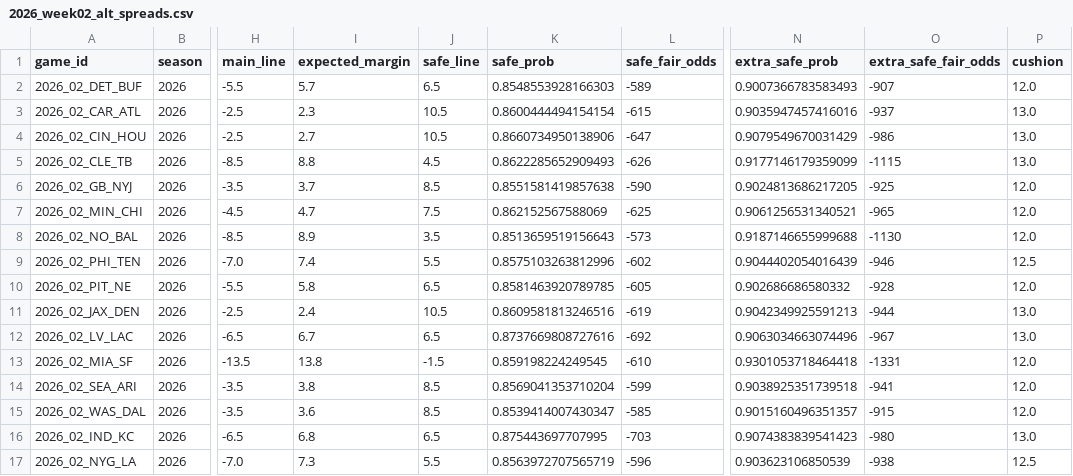
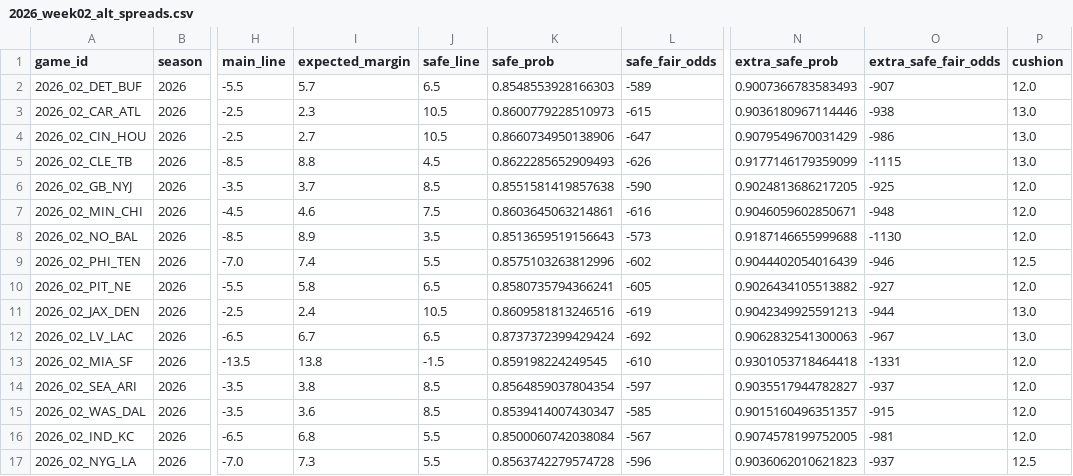
Before and after one commit to elanmuniz/NFL-predictor-site, a CSV file: data/2026_week02_alt_spreads.csv, drawn as a sheet; only a part is shown, gaps mark what is left out; the diff names each change by its address in the sheet, - before the commit and + after, or states it on an @@ line.

```diff
--- a/data/2026_week02_alt_spreads.csv
+++ b/data/2026_week02_alt_spreads.csv
-K3 (safe_prob): 0.8600444494154154
+K3 (safe_prob): 0.8600779228510973
-N3 (extra_safe_prob): 0.9035947457416016
+N3 (extra_safe_prob): 0.9036180967114446
-O3 (extra_safe_fair_odds): -937
+O3 (extra_safe_fair_odds): -938
-I7 (expected_margin): 4.7
+I7 (expected_margin): 4.6
-K7 (safe_prob): 0.862152567588069
+K7 (safe_prob): 0.8603645063214861
-L7 (safe_fair_odds): -625
+L7 (safe_fair_odds): -616
-N7 (extra_safe_prob): 0.9061256531340521
+N7 (extra_safe_prob): 0.9046059602850671
-O7 (extra_safe_fair_odds): -965
+O7 (extra_safe_fair_odds): -948
-K10 (safe_prob): 0.8581463920789785
+K10 (safe_prob): 0.8580735794366241
-N10 (extra_safe_prob): 0.902686686580332
+N10 (extra_safe_prob): 0.9026434105513882
-O10 (extra_safe_fair_odds): -928
+O10 (extra_safe_fair_odds): -927
-K12 (safe_prob): 0.8737669808727616
+K12 (safe_prob): 0.8737372399429424
-N12 (extra_safe_prob): 0.9063034663074496
+N12 (extra_safe_prob): 0.9062832541300063
-K14 (safe_prob): 0.8569041353710204
+K14 (safe_prob): 0.8564859037804354
-L14 (safe_fair_odds): -599
+L14 (safe_fair_odds): -597
-N14 (extra_safe_prob): 0.9038925351739518
+N14 (extra_safe_prob): 0.9035517944782827
-O14 (extra_safe_fair_odds): -941
+O14 (extra_safe_fair_odds): -937
-J16 (safe_line): 6.5
+J16 (safe_line): 5.5
-K16 (safe_prob): 0.875443697707995
+K16 (safe_prob): 0.8500060742038084
-L16 (safe_fair_odds): -703
+L16 (safe_fair_odds): -567
-N16 (extra_safe_prob): 0.9074383839541423
+N16 (extra_safe_prob): 0.9074578199752005
-O16 (extra_safe_fair_odds): -980
+O16 (extra_safe_fair_odds): -981
-P16 (cushion): 13.0
+P16 (cushion): 12.0
-K17 (safe_prob): 0.8563972707565719
+K17 (safe_prob): 0.8563742279574728
-N17 (extra_safe_prob): 0.903623106850539
+N17 (extra_safe_prob): 0.9036062010621823
-O17 (extra_safe_fair_odds): -938
+O17 (extra_safe_fair_odds): -937
```
Also changed, not shown: data/2026_week02.csv, data/2026_week02_fantasy.csv, 8 other files.
